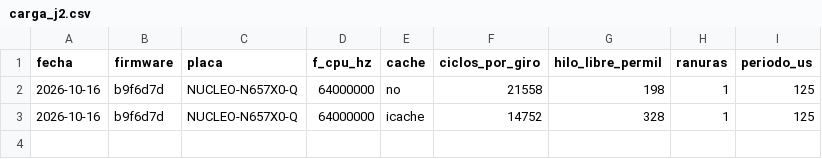
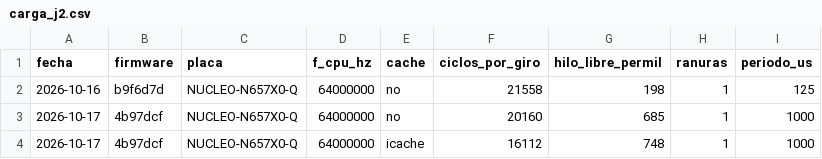
Before and after one commit to sssamuelll/analog-modular-synthesizer, a CSV file: software/nucleo/fw/carga_j2.csv, drawn as a sheet.

Commit message:
docs: la CPU de un giro del J2, con una base por estado de caché y a 800 MHz
carga_j2.csv: sale la fila de I-cache del 16-10 (14 752), que usaba la base de
sin caché, y entran las de sin caché e I-cache a 64 MHz y 1 kHz con la base
corregida (20 160 y 16 112 ciclos por giro, 8,1 y 6,4 veces el límite).

EN-PLACA y la spec (D5.1, §3, §9 riesgo 9) llevan las cifras corregidas y la
exploración a 800 MHz con las dos cachés y sin la región MPU: 8 000 ciclos por
giro con una ranura y 8 167 con tres, 1 500 con el giro por ISR de j2_isr, el
perfil por función y la tabla de lo que cuesta un acceso a un registro y a la
SRAM. No es una fila del CSV: falta la región MPU de los búferes del DMA.

```diff
--- a/software/nucleo/fw/carga_j2.csv
+++ b/software/nucleo/fw/carga_j2.csv
@@ -2,2 +2,3 @@ fecha,firmware,placa,f_cpu_hz,cache,ciclos_por_giro,hilo_libre_permil,ranuras,pe
 2026-10-16,b9f6d7d,NUCLEO-N657X0-Q,64000000,no,21558,198,1,125
-2026-10-16,b9f6d7d,NUCLEO-N657X0-Q,64000000,icache,14752,328,1,125
+2026-10-17,4b97dcf,NUCLEO-N657X0-Q,64000000,no,20160,685,1,1000
+2026-10-17,4b97dcf,NUCLEO-N657X0-Q,64000000,icache,16112,748,1,1000
```
Also changed, not shown: 2 other files.
